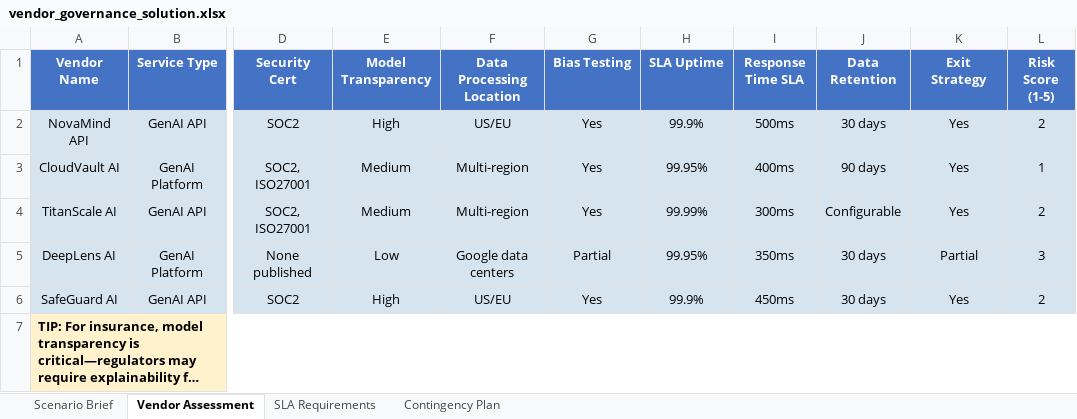
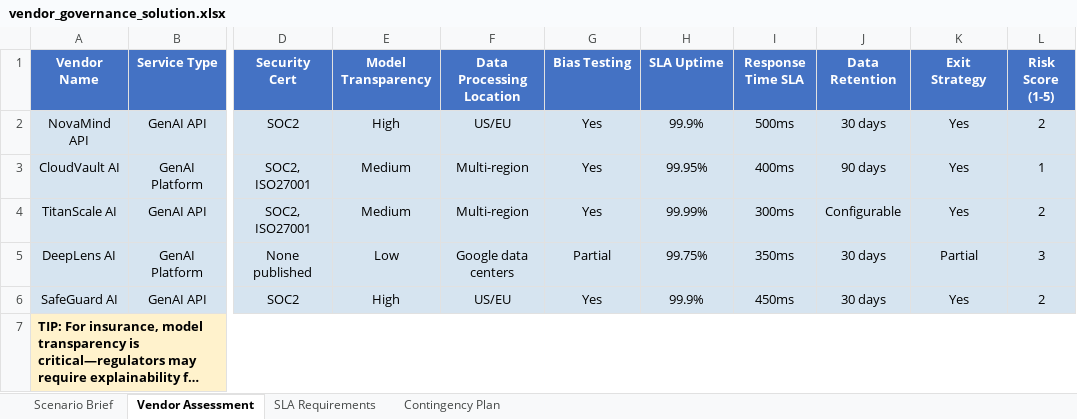
Before and after one commit to udacity/ai-sec-eng-c4-cd15150-sohbet-exercises, an Excel workbook: 08_third-party-ai-model-risk-assessment/exercises/solution/vendor_governance_solution.xlsx, sheet Vendor Assessment, drawn as a sheet; only a part is shown, gaps mark what is left out; long unchanged cells end in …; values as stored, in another font and other column widths than the file's, no borders; the diff names each change by its address in the sheet, - before the commit and + after, or states it on an @@ line.

```diff
--- a/08_third-party-ai-model-risk-assessment/exercises/solution/vendor_governance_solution.xlsx (sheet Vendor Assessment)
+++ b/08_third-party-ai-model-risk-assessment/exercises/solution/vendor_governance_solution.xlsx (sheet Vendor Assessment)
-H5 (SLA Uptime): 99.95%
+H5 (SLA Uptime): 99.75%
```
Also changed, not shown: 04_regulatory-compliance-for-ai-eu-ai-act/demo/compliance_demo.xlsx, 04_regulatory-compliance-for-ai-eu-ai-act/exercises/solution/compliance_plan.xlsx, 13 other files.
